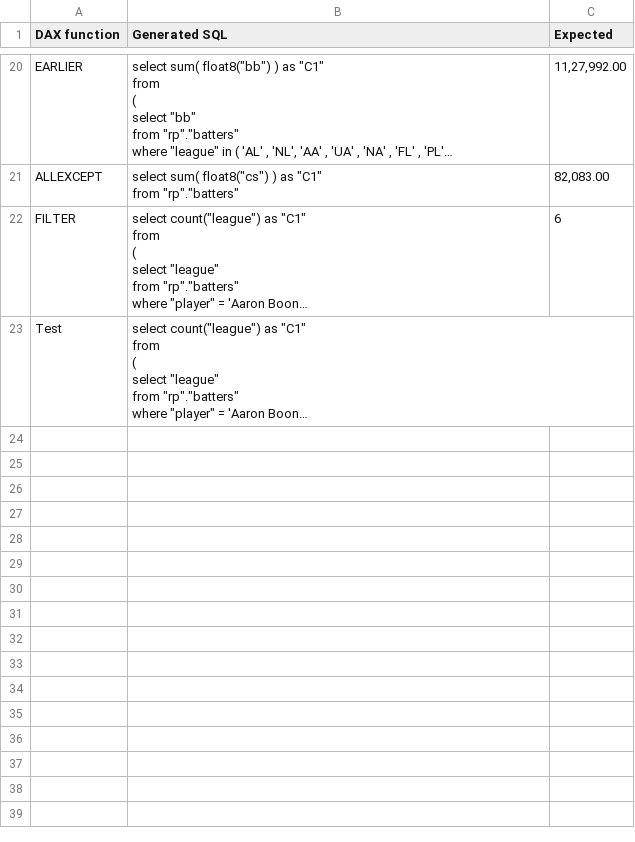
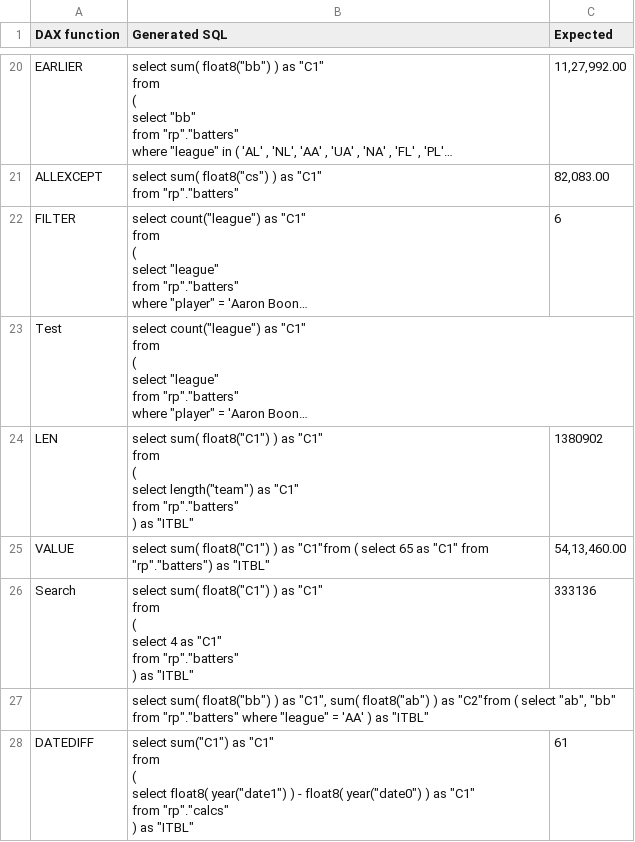
Before and after one commit to samanvitha-ks/powerbisqlauto, a CSV file: Testcases.csv, drawn as a sheet; only a part is shown, gaps mark what is left out; long unchanged cells end in …; ↵ is a line break in a cell; the diff names each change by its address in the sheet, - before the commit and + after, or states it on an @@ line.

Commit message:
Add files via upload
Added more sql queries

```diff
--- a/Testcases.csv
+++ b/Testcases.csv
+row 24: LEN | select sum( float8("C1") ) as "C1" ↵ from ↵ ( ↵ select length("team") as "C1" ↵ from "rp"."batters" ↵ ) as "ITBL" | 1380902
+row 25: VALUE | select sum( float8("C1") ) as "C1"from ( select 65 as "C1" from "rp"."batters") as "ITBL" | 54,13,460.00
+row 26: Search | select sum( float8("C1") ) as "C1" ↵ from ↵ ( ↵ select 4 as "C1" ↵ from "rp"."batters" ↵ ) as "ITBL" | 333136
+row 27:  | select sum( float8("bb") ) as "C1", sum( float8("ab") ) as "C2"from ( select "ab", "bb" from "rp"."batters" where "league" = 'AA' ) as "ITBL"
+row 28: DATEDIFF | select sum("C1") as "C1" ↵ from ↵ ( ↵ select float8( year("date1") ) - float8( year("date0") ) as "C1" ↵ from "rp"."calcs" ↵ ) as "ITBL" | 61
```
